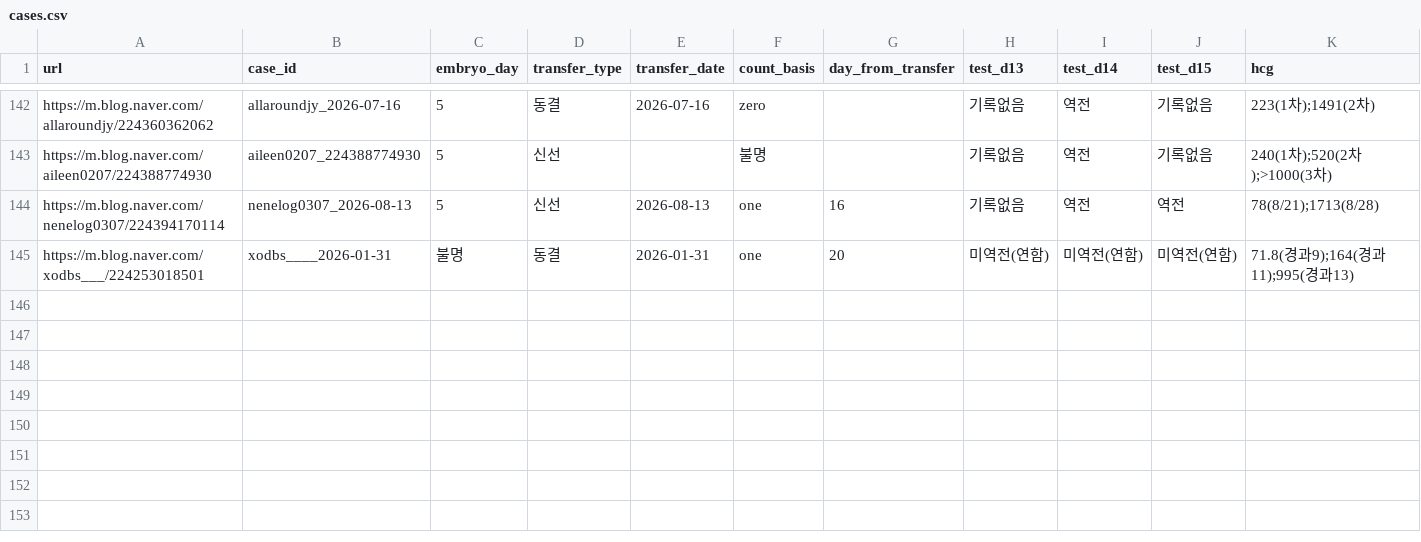
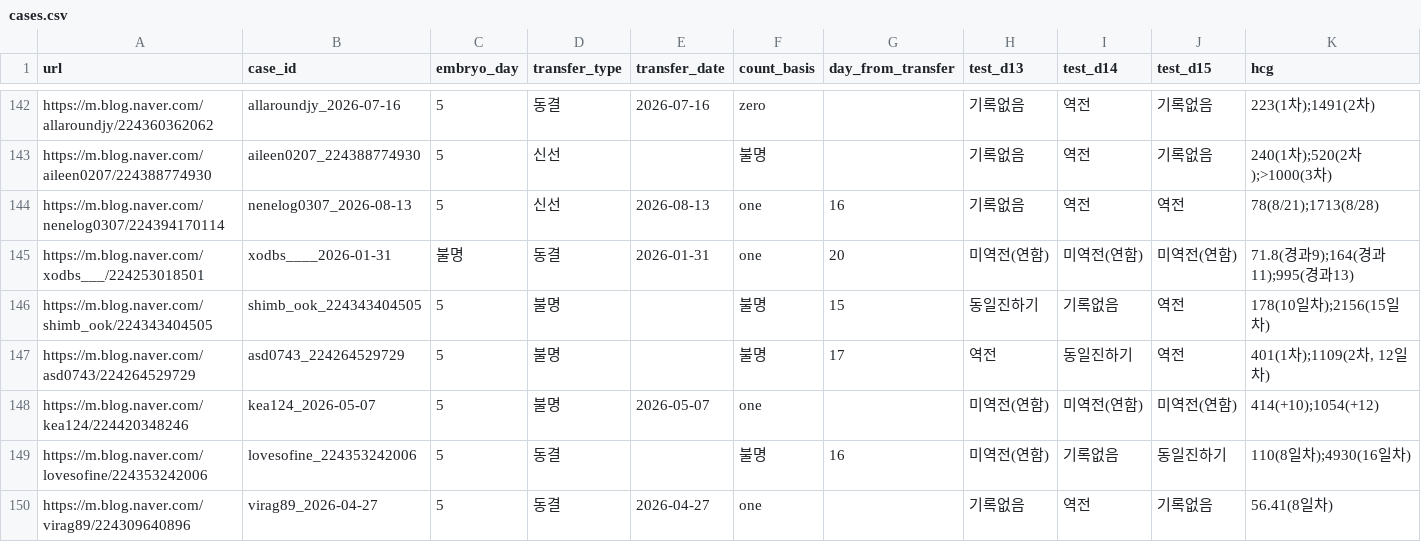
Before and after one commit to YoSebChoi/YoSebChoi, a CSV file: ivf-blog/data/cases.csv, drawn as a sheet; only a part is shown, gaps mark what is left out; rows hold the shown columns only; the diff names each change by its address in the sheet, - before the commit and + after, or states it on an @@ line.

```diff
--- a/ivf-blog/data/cases.csv
+++ b/ivf-blog/data/cases.csv
+row 146: https://m.blog.naver.com/shimb_ook/224343404505 | shimb_ook_224343404505 | 5 | 불명 |  | 불명 | 15 | 동일진하기 | 기록없음 | 역전 | 178(10일차);2156(15일차)
+row 147: https://m.blog.naver.com/asd0743/224264529729 | asd0743_224264529729 | 5 | 불명 |  | 불명 | 17 | 역전 | 동일진하기 | 역전 | 401(1차);1109(2차, 12일차)
+row 148: https://m.blog.naver.com/kea124/224420348246 | kea124_2026-05-07 | 5 | 불명 | 2026-05-07 | one |  | 미역전(연함) | 미역전(연함) | 미역전(연함) | 414(+10);1054(+12)
+row 149: https://m.blog.naver.com/lovesofine/224353242006 | lovesofine_224353242006 | 5 | 동결 |  | 불명 | 16 | 미역전(연함) | 기록없음 | 동일진하기 | 110(8일차);4930(16일차)
+row 150: https://m.blog.naver.com/virag89/224309640896 | virag89_2026-04-27 | 5 | 동결 | 2026-04-27 | one |  | 기록없음 | 역전 | 기록없음 | 56.41(8일차)
```
Also changed, not shown: 1 other file.
